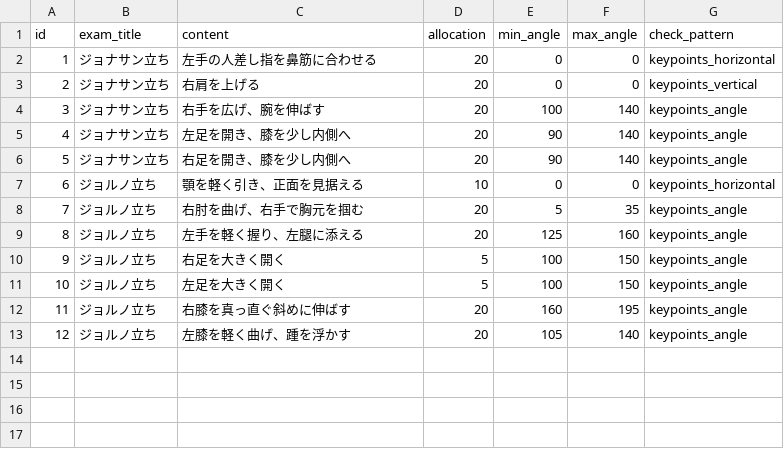
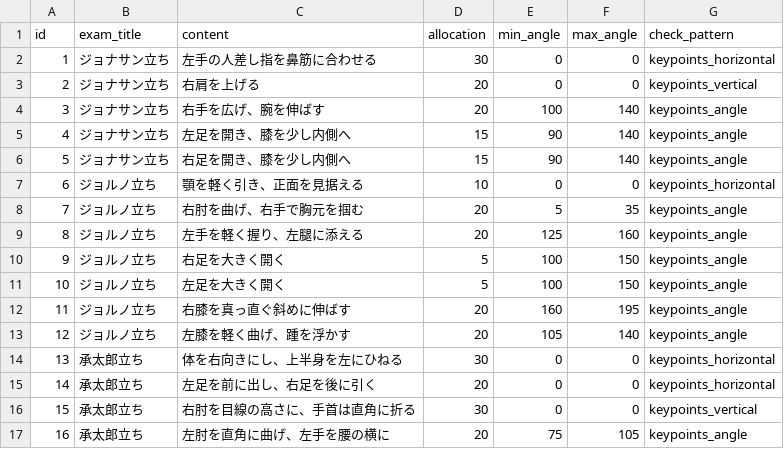
Before and after one commit to kohei-yamamoto1012/jojo-pose-exam, a CSV file: db/check_items.csv, drawn as a sheet.

```diff
--- a/db/check_items.csv
+++ b/db/check_items.csv
@@ -1,7 +1,7 @@
 id,exam_title,content,allocation,min_angle,max_angle,check_pattern
-1,ジョナサン立ち,左手の人差し指を鼻筋に合わせる,20,0,0,keypoints_horizontal
+1,ジョナサン立ち,左手の人差し指を鼻筋に合わせる,30,0,0,keypoints_horizontal
 2,ジョナサン立ち,右肩を上げる,20,0,0,keypoints_vertical
 3,ジョナサン立ち,右手を広げ、腕を伸ばす,20,100,140,keypoints_angle
-4,ジョナサン立ち,左足を開き、膝を少し内側へ,20,90,140,keypoints_angle
-5,ジョナサン立ち,右足を開き、膝を少し内側へ,20,90,140,keypoints_angle
+4,ジョナサン立ち,左足を開き、膝を少し内側へ,15,90,140,keypoints_angle
+5,ジョナサン立ち,右足を開き、膝を少し内側へ,15,90,140,keypoints_angle
 6,ジョルノ立ち,顎を軽く引き、正面を見据える,10,0,0,keypoints_horizontal
@@ -13 +13,5 @@ id,exam_title,content,allocation,min_angle,max_angle,check_pattern
 12,ジョルノ立ち,左膝を軽く曲げ、踵を浮かす,20,105,140,keypoints_angle
+13,承太郎立ち,体を右向きにし、上半身を左にひねる,30,0,0,keypoints_horizontal
+14,承太郎立ち,左足を前に出し、右足を後に引く,20,0,0,keypoints_horizontal
+15,承太郎立ち,右肘を目線の高さに、手首は直角に折る,30,0,0,keypoints_vertical
+16,承太郎立ち,左肘を直角に曲げ、左手を腰の横に,20,75,105,keypoints_angle
```
Also changed, not shown: db/check_item_keypoints.csv, db/exams.csv, 1 other file.
